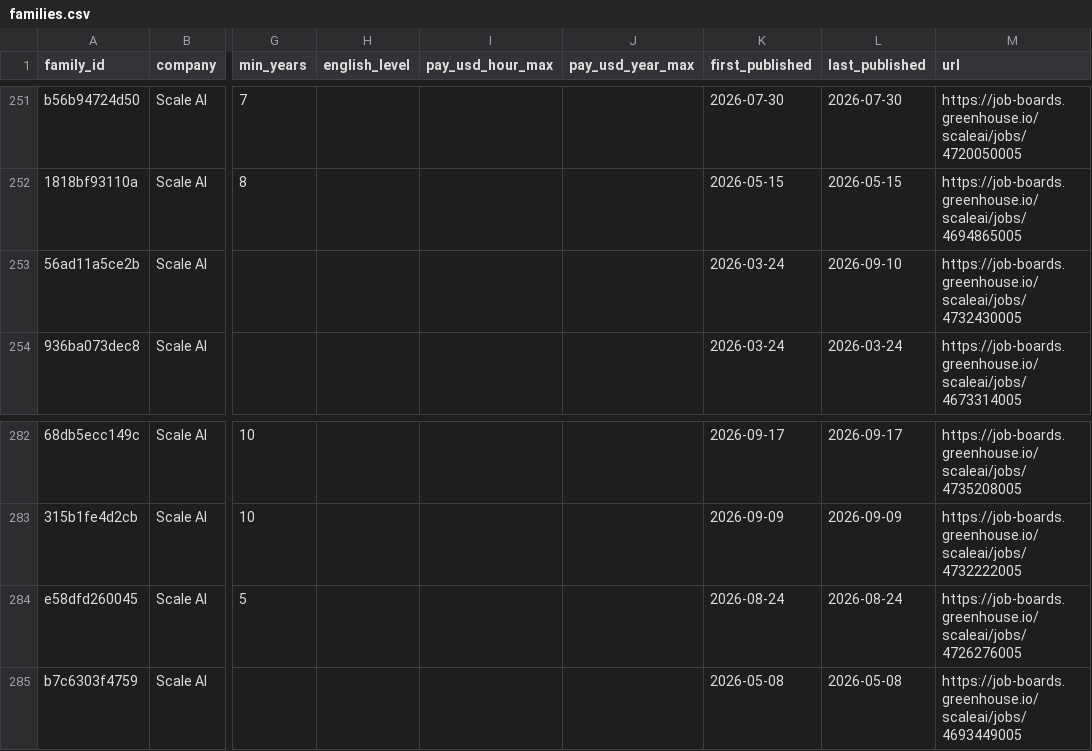
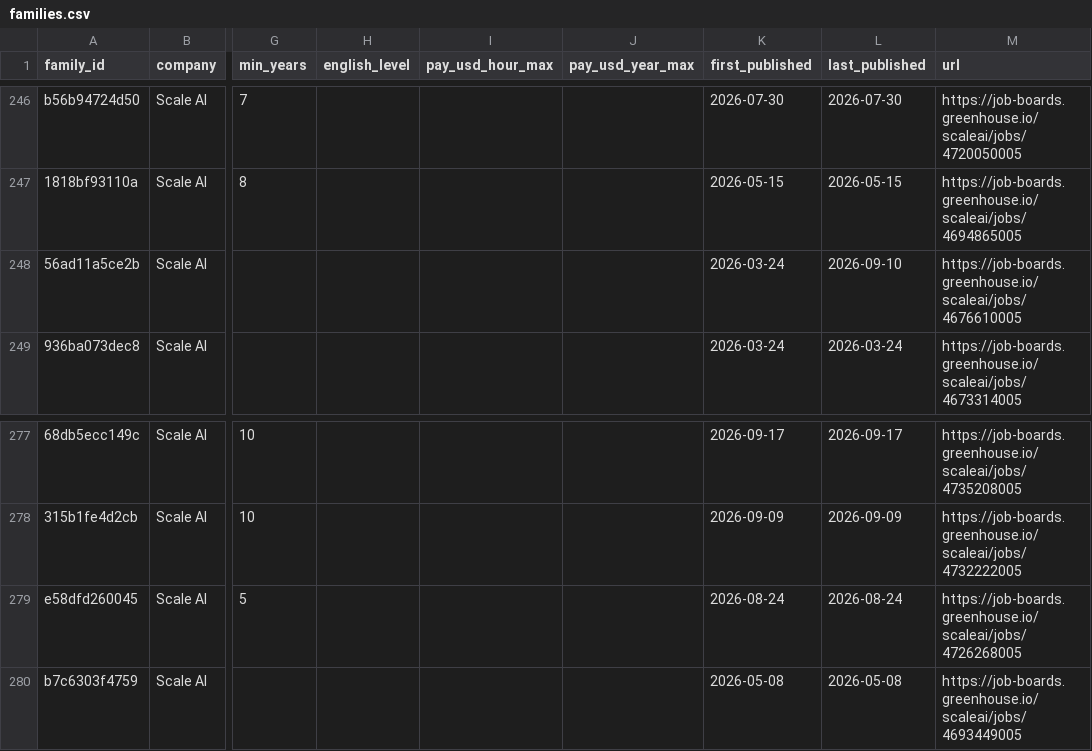
Before and after one commit to Jsebastian323/webdata-delivery-kit, a CSV file: data/jobs/families.csv, drawn as a sheet; only a part is shown, gaps mark what is left out; addresses are those after the commit; the diff covers the shown part only; the diff names each change by its address in the sheet, - before the commit and + after, or states it on an @@ line.

```diff
--- a/data/jobs/families.csv
+++ b/data/jobs/families.csv
-M248 (url): https://job-boards.greenhouse.io/scaleai/jobs/4732430005
+M248 (url): https://job-boards.greenhouse.io/scaleai/jobs/4676610005
-M279 (url): https://job-boards.greenhouse.io/scaleai/jobs/4726276005
+M279 (url): https://job-boards.greenhouse.io/scaleai/jobs/4726268005
```
Also changed, not shown: 1 added row, 7 removed rows and 9 edited cells elsewhere in this file, 3 other files.
